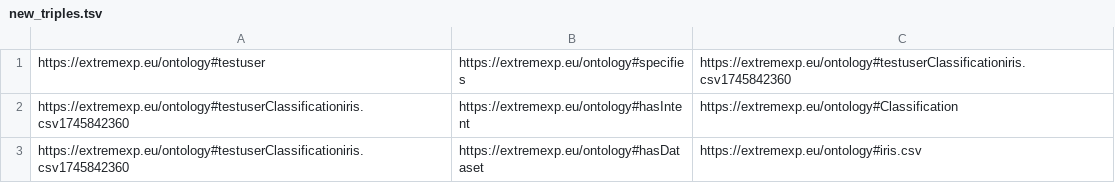
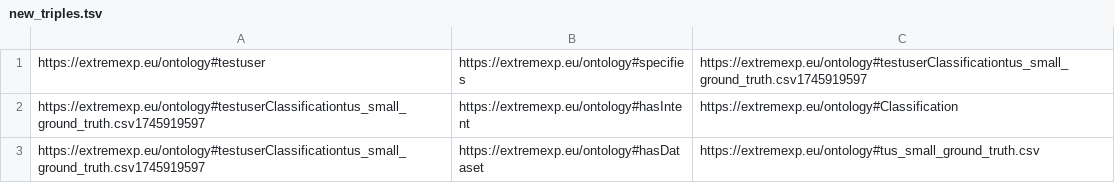
Before and after one commit to dtim-upc/Intents2Workflows, a TSV file: backend/api/ontology/new_triples.tsv, drawn as a sheet.

```diff
--- a/backend/api/ontology/new_triples.tsv
+++ b/backend/api/ontology/new_triples.tsv
@@ -1,3 +1,3 @@
-https://extremexp.eu/ontology#testuser	https://extremexp.eu/ontology#specifies	https://extremexp.eu/ontology#testuserClassificationiris.csv1745842360
-https://extremexp.eu/ontology#testuserClassificationiris.csv1745842360	https://extremexp.eu/ontology#hasIntent	https://extremexp.eu/ontology#Classification
-https://extremexp.eu/ontology#testuserClassificationiris.csv1745842360	https://extremexp.eu/ontology#hasDataset	https://extremexp.eu/ontology#iris.csv
+https://extremexp.eu/ontology#testuser	https://extremexp.eu/ontology#specifies	https://extremexp.eu/ontology#testuserClassificationtus_small_ground_truth.csv1745919597
+https://extremexp.eu/ontology#testuserClassificationtus_small_ground_truth.csv1745919597	https://extremexp.eu/ontology#hasIntent	https://extremexp.eu/ontology#Classification
+https://extremexp.eu/ontology#testuserClassificationtus_small_ground_truth.csv1745919597	https://extremexp.eu/ontology#hasDataset	https://extremexp.eu/ontology#tus_small_ground_truth.csv
```
Also changed, not shown: backend/api/ontology/KnowledgeBase.tsv, 16 other files.
